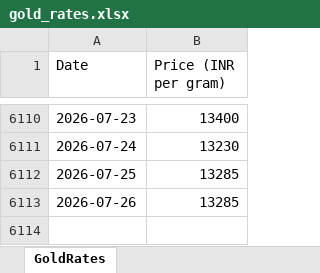
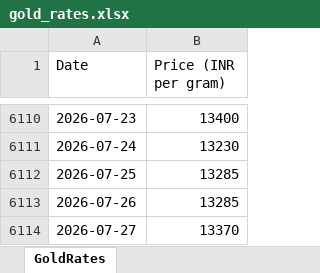
Before and after one commit to tijothomas11/Goldrates, an Excel workbook: gold_rates.xlsx, sheet GoldRates, drawn as a sheet; only a part is shown, gaps mark what is left out; values as stored, in another font and other column widths than the file's, no borders; the diff names each change by its address in the sheet, - before the commit and + after, or states it on an @@ line.

```diff
--- a/gold_rates.xlsx (sheet GoldRates)
+++ b/gold_rates.xlsx (sheet GoldRates)
+row 6114: 2026-07-27 | 13370
```
Also changed, not shown: 4 other files.
